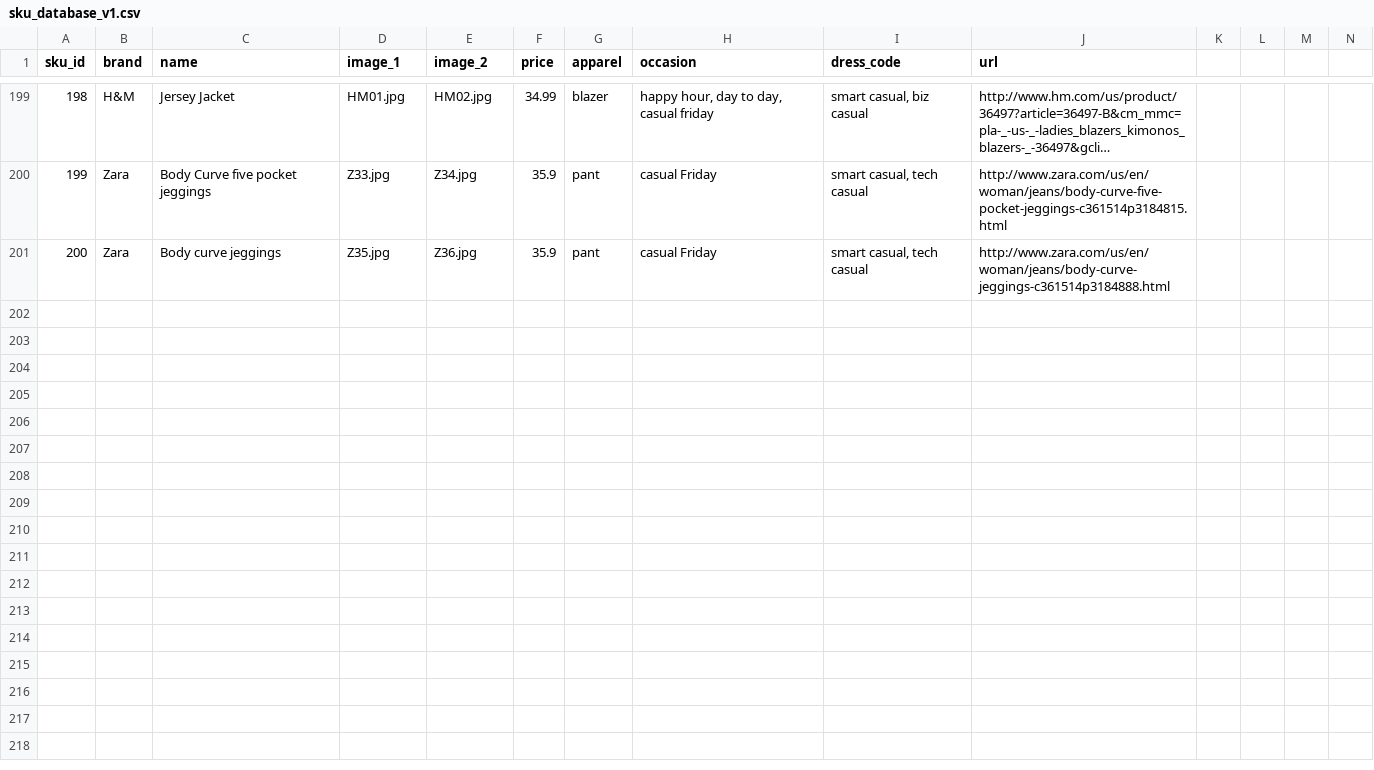
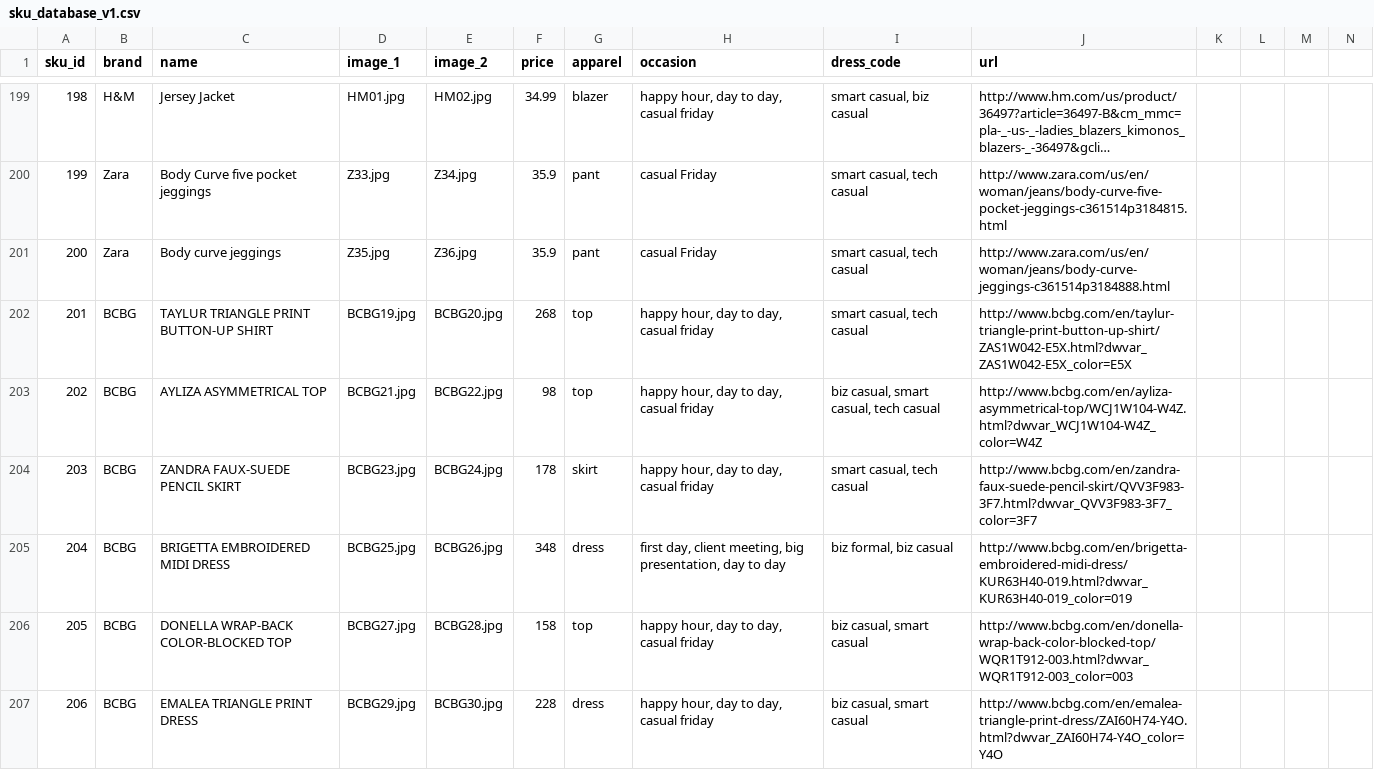
Before and after one commit to cqw1/Eight2Five, a CSV file: sku_database_v1.csv, drawn as a sheet; only a part is shown, gaps mark what is left out; long unchanged cells end in …; rows hold the shown columns only; the diff names each change by its address in the sheet, - before the commit and + after, or states it on an @@ line.

```diff
--- a/sku_database_v1.csv
+++ b/sku_database_v1.csv
+row 202: 201 | BCBG | TAYLUR TRIANGLE PRINT BUTTON-UP SHIRT | BCBG19.jpg | BCBG20.jpg | 268 | top | happy hour, day to day, casual friday | smart casual, tech casual | http://www.bcbg.com/en/taylur-triangle-print-button-up-shirt/ZAS1W042-E5X.html?dwvar_ZAS1W042-E5X_color=E5X
+row 203: 202 | BCBG | AYLIZA ASYMMETRICAL TOP | BCBG21.jpg | BCBG22.jpg | 98 | top | happy hour, day to day, casual friday | biz casual, smart casual, tech casual | http://www.bcbg.com/en/ayliza-asymmetrical-top/WCJ1W104-W4Z.html?dwvar_WCJ1W104-W4Z_color=W4Z
+row 204: 203 | BCBG | ZANDRA FAUX-SUEDE PENCIL SKIRT | BCBG23.jpg | BCBG24.jpg | 178 | skirt | happy hour, day to day, casual friday | smart casual, tech casual | http://www.bcbg.com/en/zandra-faux-suede-pencil-skirt/QVV3F983-3F7.html?dwvar_QVV3F983-3F7_color=3F7
+row 205: 204 | BCBG | BRIGETTA EMBROIDERED MIDI DRESS | BCBG25.jpg | BCBG26.jpg | 348 | dress | first day, client meeting, big presentation, day to day | biz formal, biz casual | http://www.bcbg.com/en/brigetta-embroidered-midi-dress/KUR63H40-019.html?dwvar_KUR63H40-019_color=019
+row 206: 205 | BCBG | DONELLA WRAP-BACK COLOR-BLOCKED TOP | BCBG27.jpg | BCBG28.jpg | 158 | top | happy hour, day to day, casual friday | biz casual, smart casual | http://www.bcbg.com/en/donella-wrap-back-color-blocked-top/WQR1T912-003.html?dwvar_WQR1T912-003_color=003
+row 207: 206 | BCBG | EMALEA TRIANGLE PRINT DRESS | BCBG29.jpg | BCBG30.jpg | 228 | dress | happy hour, day to day, casual friday | biz casual, smart casual | http://www.bcbg.com/en/emalea-triangle-print-dress/ZAI60H74-Y4O.html?dwvar_ZAI60H74-Y4O_color=Y4O
```
Also changed, not shown: 12 other files.
